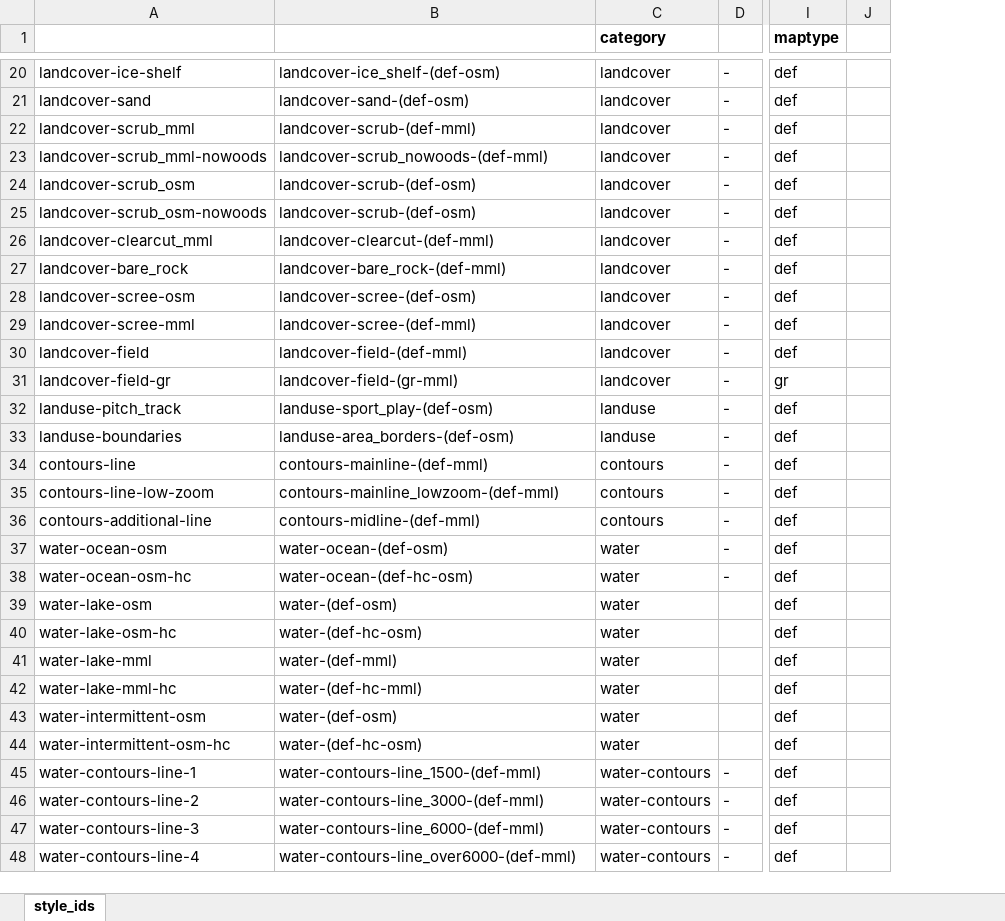
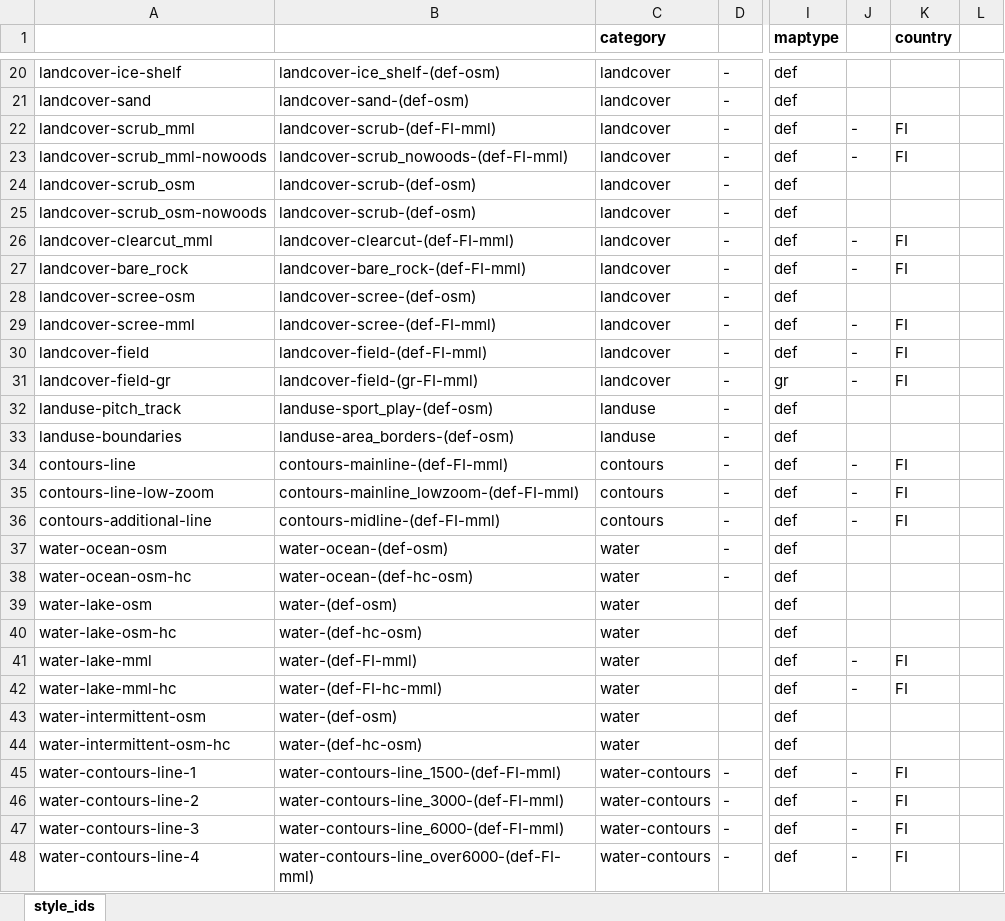
Before and after one commit to MaRaSu/mtb-trailmap, an Excel workbook: style_ids_workingfile.xlsx, sheet style_ids, drawn as a sheet; only a part is shown, gaps mark what is left out; values as stored, in another font and other column widths than the file's, no borders; the diff covers the shown part only; the diff names each change by its address in the sheet, - before the commit and + after, or states it on an @@ line.

```diff
--- a/style_ids_workingfile.xlsx (sheet style_ids)
+++ b/style_ids_workingfile.xlsx (sheet style_ids)
+column J, rows 22-48: - | - |  |  | - | - |  | - | - | - |  |  | - | - | - |  |  |  |  | - | - |  |  | - | - | - | -
+column K (country), rows 22-48: FI | FI |  |  | FI | FI |  | FI | FI | FI |  |  | FI | FI | FI |  |  |  |  | FI | FI |  |  | FI | FI | FI | FI
-B22: landcover-scrub-(def-mml)
+B22: landcover-scrub-(def-FI-mml)
-B23: landcover-scrub_nowoods-(def-mml)
+B23: landcover-scrub_nowoods-(def-FI-mml)
-B26: landcover-clearcut-(def-mml)
+B26: landcover-clearcut-(def-FI-mml)
-B27: landcover-bare_rock-(def-mml)
+B27: landcover-bare_rock-(def-FI-mml)
-B29: landcover-scree-(def-mml)
+B29: landcover-scree-(def-FI-mml)
-B30: landcover-field-(def-mml)
+B30: landcover-field-(def-FI-mml)
-B31: landcover-field-(gr-mml)
+B31: landcover-field-(gr-FI-mml)
-B34: contours-mainline-(def-mml)
+B34: contours-mainline-(def-FI-mml)
-B35: contours-mainline_lowzoom-(def-mml)
+B35: contours-mainline_lowzoom-(def-FI-mml)
-B36: contours-midline-(def-mml)
+B36: contours-midline-(def-FI-mml)
-B41: water-(def-mml)
+B41: water-(def-FI-mml)
-B42: water-(def-hc-mml)
+B42: water-(def-FI-hc-mml)
-B45: water-contours-line_1500-(def-mml)
+B45: water-contours-line_1500-(def-FI-mml)
-B46: water-contours-line_3000-(def-mml)
+B46: water-contours-line_3000-(def-FI-mml)
-B47: water-contours-line_6000-(def-mml)
+B47: water-contours-line_6000-(def-FI-mml)
-B48: water-contours-line_over6000-(def-mml)
+B48: water-contours-line_over6000-(def-FI-mml)
```
Also changed, not shown: 37 edited cells elsewhere in this sheet, formulas that keep their value, 3 other files.
